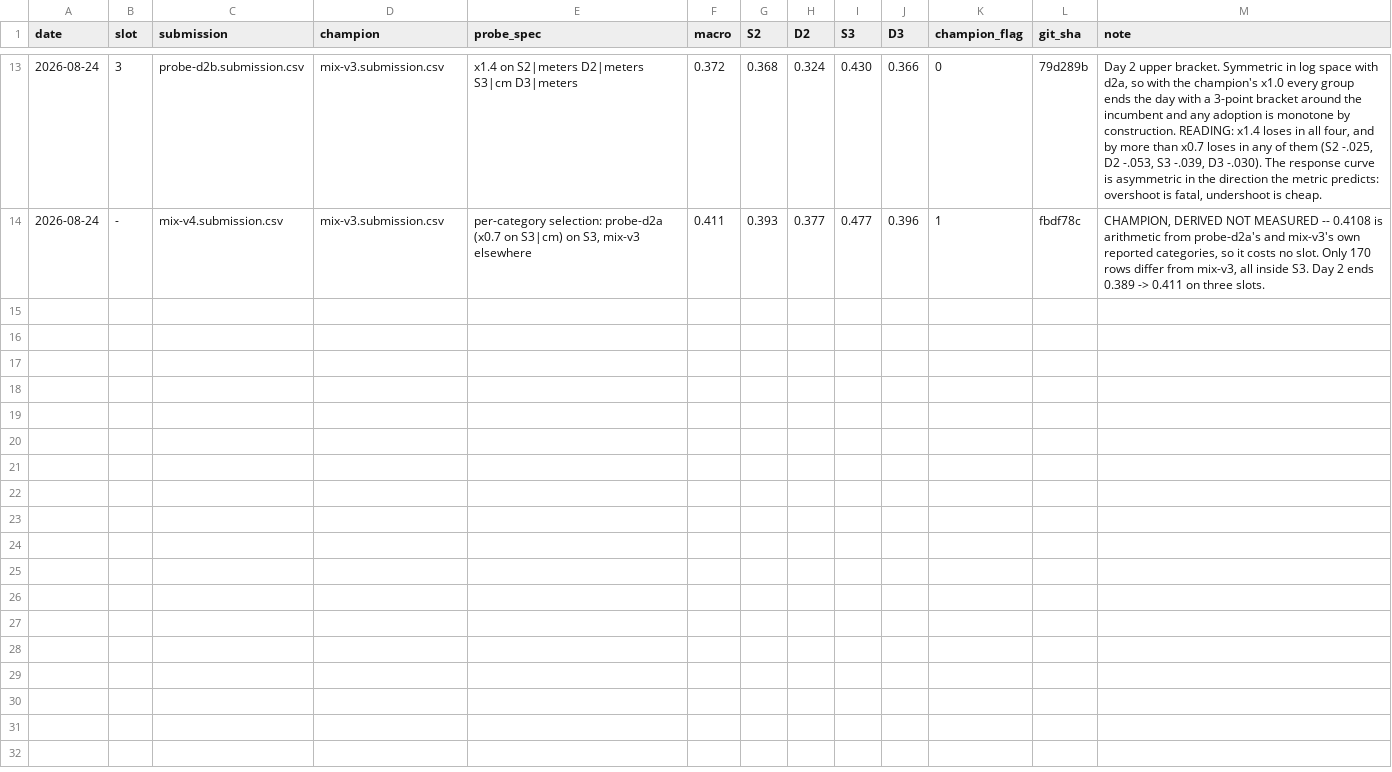
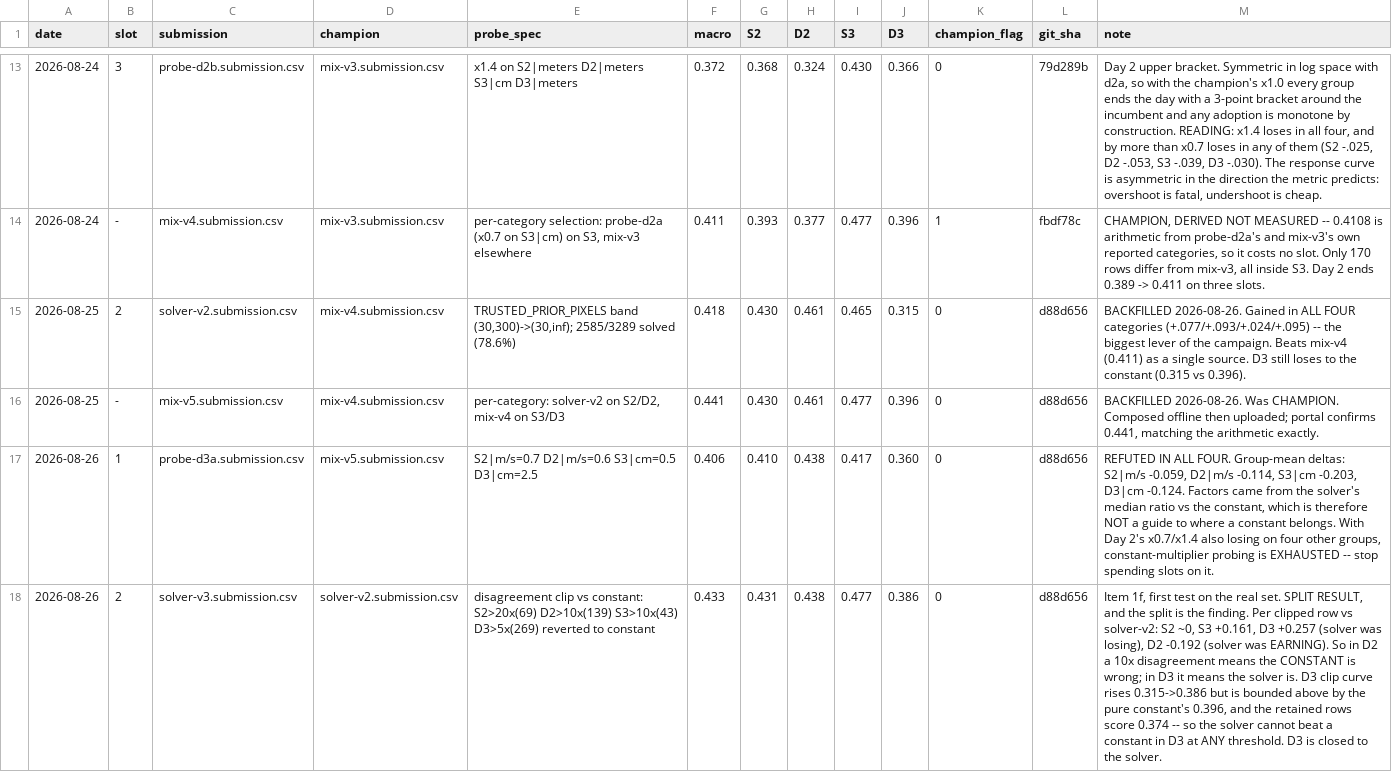
Before and after one commit to prarabdhmisra/quantiphy, a CSV file: data/probes/ledger.csv, drawn as a sheet; only a part is shown, gaps mark what is left out; the diff covers the shown part only; the diff names each change by its address in the sheet, - before the commit and + after, or states it on an @@ line.

Commit message:
docs: sync the resume state and the campaign ledger to 2026-08-26
NEXT-SESSION.md is the resume document and has to be true on whichever branch
is checked out, so it lands on main with the code still at its last measured
state. Champion mix-v7 at 0.4435; three strategies closed.

```diff
--- a/data/probes/ledger.csv
+++ b/data/probes/ledger.csv
+row 15: 2026-08-25 | 2 | solver-v2.submission.csv | mix-v4.submission.csv | TRUSTED_PRIOR_PIXELS band (30,300)->(30,inf); 2585/3289 solved (78.6%) | 0.418 | 0.430 | 0.461 | 0.465 | 0.315 | 0 | d88d656 | BACKFILLED 2026-08-26. Gained in ALL FOUR categories (+.077/+.093/+.024/+.095) -- the biggest lever of the campaign. Beats mix-v4 (0.411) as a single source. D3 still loses to the constant (0.315 vs 0.396).
+row 16: 2026-08-25 | - | mix-v5.submission.csv | mix-v4.submission.csv | per-category: solver-v2 on S2/D2, mix-v4 on S3/D3 | 0.441 | 0.430 | 0.461 | 0.477 | 0.396 | 0 | d88d656 | BACKFILLED 2026-08-26. Was CHAMPION. Composed offline then uploaded; portal confirms 0.441, matching the arithmetic exactly.
+row 17: 2026-08-26 | 1 | probe-d3a.submission.csv | mix-v5.submission.csv | S2|m/s=0.7 D2|m/s=0.6 S3|cm=0.5 D3|cm=2.5 | 0.406 | 0.410 | 0.438 | 0.417 | 0.360 | 0 | d88d656 | REFUTED IN ALL FOUR. Group-mean deltas: S2|m/s -0.059, D2|m/s -0.114, S3|cm -0.203, D3|cm -0.124. Factors came from the solver's median ratio vs the constant, which is therefore NOT a guide to where a constant belongs. With Day 2's x0.7/x1.4 also losing on four other groups, constant-multiplier probing is EXHAUSTED -- stop spending slots on it.
+row 18: 2026-08-26 | 2 | solver-v3.submission.csv | solver-v2.submission.csv | disagreement clip vs constant: S2>20x(69) D2>10x(139) S3>10x(43) D3>5x(269) reverted to constant | 0.433 | 0.431 | 0.438 | 0.477 | 0.386 | 0 | d88d656 | Item 1f, first test on the real set. SPLIT RESULT, and the split is the finding. Per clipped row vs solver-v2: S2 ~0, S3 +0.161, D3 +0.257 (solver was losing), D2 -0.192 (solver was EARNING). So in D2 a 10x disagreement means the CONSTANT is wrong; in D3 it means the solver is. D3 clip curve rises 0.315->0.386 but is bounded above by the pure constant's 0.396, and the retained rows score 0.374 -- so the solver cannot beat a constant in D3 at ANY threshold. D3 is closed to the solver.
```
Also changed, not shown: 3 added rows elsewhere in this file, 1 other file.
